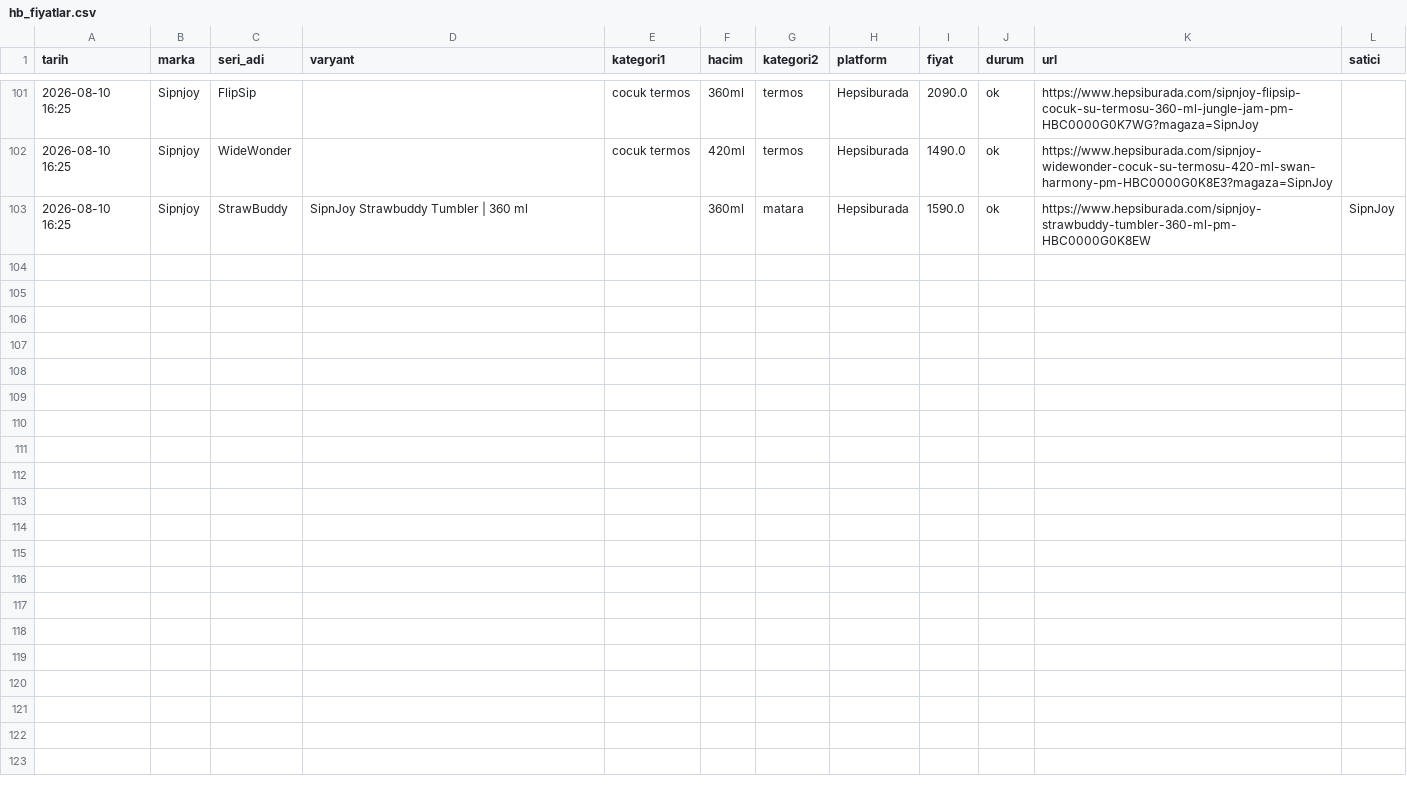
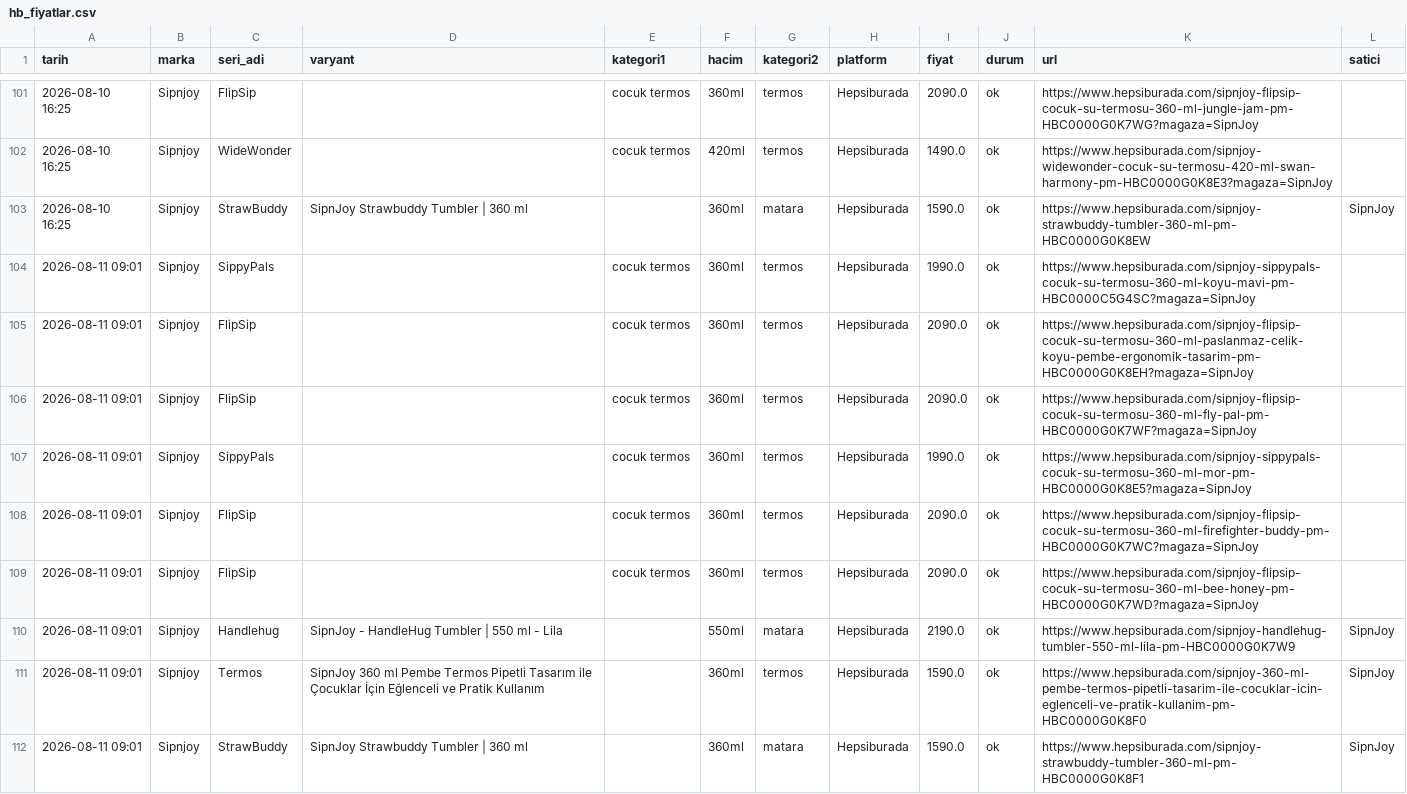
Before and after one commit to ozermirza/nbdrfts-2026, a CSV file: hb_fiyatlar.csv, drawn as a sheet; only a part is shown, gaps mark what is left out; the diff covers the shown part only; the diff names each change by its address in the sheet, - before the commit and + after, or states it on an @@ line.

Commit message:
HB yerel robot guncellemesi

```diff
--- a/hb_fiyatlar.csv
+++ b/hb_fiyatlar.csv
+row 104: 2026-08-11 09:01 | Sipnjoy | SippyPals |  | cocuk termos | 360ml | termos | Hepsiburada | 1990.0 | ok | https://www.hepsiburada.com/sipnjoy-sippypals-cocuk-su-termosu-360-ml-koyu-mavi-pm-HBC0000C5G4SC?magaza=SipnJoy
+row 105: 2026-08-11 09:01 | Sipnjoy | FlipSip |  | cocuk termos | 360ml | termos | Hepsiburada | 2090.0 | ok | https://www.hepsiburada.com/sipnjoy-flipsip-cocuk-su-termosu-360-ml-paslanmaz-celik-koyu-pembe-ergonomik-tasarim-pm-HBC0000G0K8EH?magaza=SipnJoy
+row 106: 2026-08-11 09:01 | Sipnjoy | FlipSip |  | cocuk termos | 360ml | termos | Hepsiburada | 2090.0 | ok | https://www.hepsiburada.com/sipnjoy-flipsip-cocuk-su-termosu-360-ml-fly-pal-pm-HBC0000G0K7WF?magaza=SipnJoy
+row 107: 2026-08-11 09:01 | Sipnjoy | SippyPals |  | cocuk termos | 360ml | termos | Hepsiburada | 1990.0 | ok | https://www.hepsiburada.com/sipnjoy-sippypals-cocuk-su-termosu-360-ml-mor-pm-HBC0000G0K8E5?magaza=SipnJoy
+row 108: 2026-08-11 09:01 | Sipnjoy | FlipSip |  | cocuk termos | 360ml | termos | Hepsiburada | 2090.0 | ok | https://www.hepsiburada.com/sipnjoy-flipsip-cocuk-su-termosu-360-ml-firefighter-buddy-pm-HBC0000G0K7WC?magaza=SipnJoy
+row 109: 2026-08-11 09:01 | Sipnjoy | FlipSip |  | cocuk termos | 360ml | termos | Hepsiburada | 2090.0 | ok | https://www.hepsiburada.com/sipnjoy-flipsip-cocuk-su-termosu-360-ml-bee-honey-pm-HBC0000G0K7WD?magaza=SipnJoy
+row 110: 2026-08-11 09:01 | Sipnjoy | Handlehug | SipnJoy - HandleHug Tumbler | 550 ml - Lila |  | 550ml | matara | Hepsiburada | 2190.0 | ok | https://www.hepsiburada.com/sipnjoy-handlehug-tumbler-550-ml-lila-pm-HBC0000G0K7W9 | SipnJoy
+row 111: 2026-08-11 09:01 | Sipnjoy | Termos | SipnJoy 360 ml Pembe Termos Pipetli Tasarım ile Çocuklar İçin Eğlenceli ve Pratik Kullanım |  | 360ml | termos | Hepsiburada | 1590.0 | ok | https://www.hepsiburada.com/sipnjoy-360-ml-pembe-termos-pipetli-tasarim-ile-cocuklar-icin-eglenceli-ve-pratik-kullanim-pm-HBC0000G0K8F0 | SipnJoy
+row 112: 2026-08-11 09:01 | Sipnjoy | StrawBuddy | SipnJoy Strawbuddy Tumbler | 360 ml |  | 360ml | matara | Hepsiburada | 1590.0 | ok | https://www.hepsiburada.com/sipnjoy-strawbuddy-tumbler-360-ml-pm-HBC0000G0K8F1 | SipnJoy
```
Also changed, not shown: 8 added rows elsewhere in this file.
